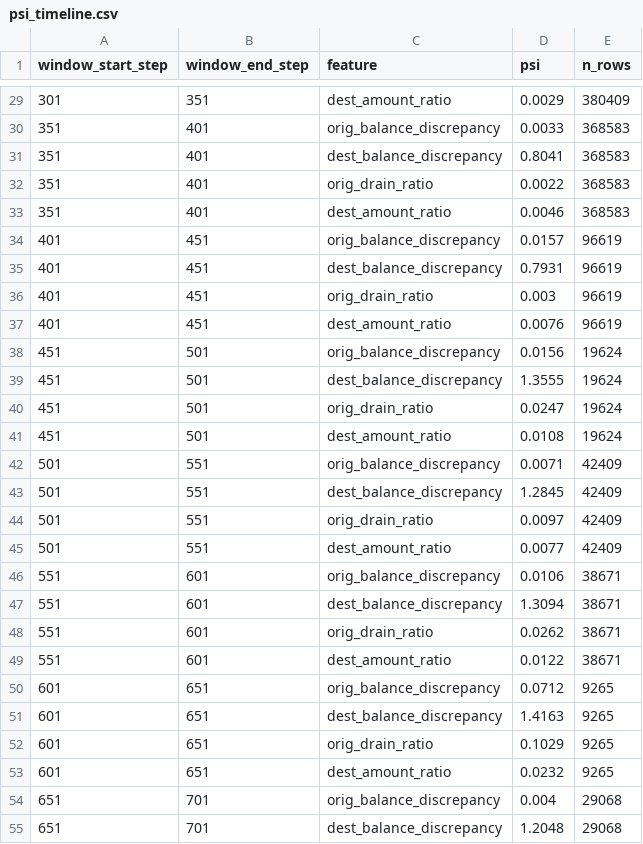
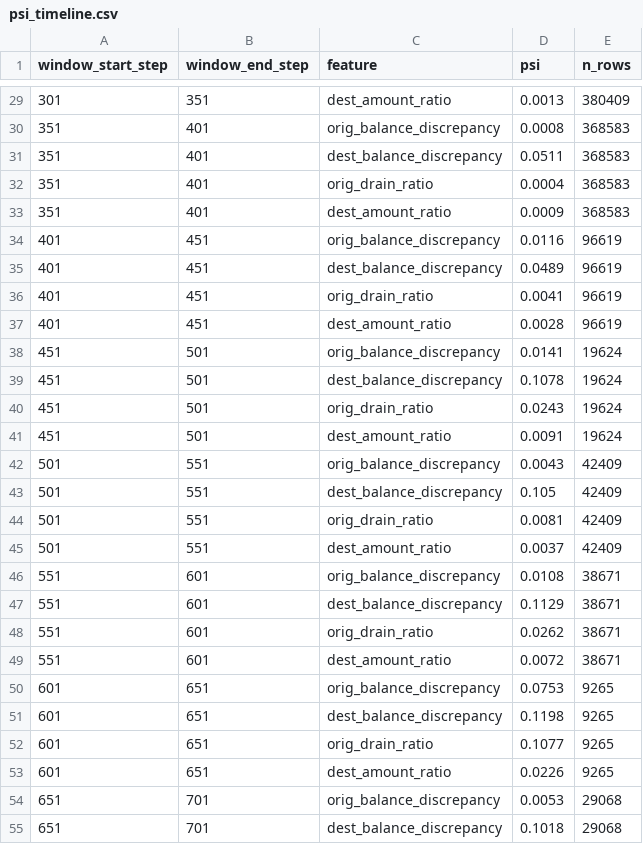
Before and after one commit to alvenyuka/Fraud-Detection-System, a CSV file: dashboard/data/psi_timeline.csv, drawn as a sheet; only a part is shown, gaps mark what is left out; the diff covers the shown part only.

```diff
--- a/dashboard/data/psi_timeline.csv
+++ b/dashboard/data/psi_timeline.csv
@@ -29,27 +29,27 @@ window_start_step,window_end_step,feature,psi,n_rows
-301,351,dest_amount_ratio,0.0029,380409
-351,401,orig_balance_discrepancy,0.0033,368583
-351,401,dest_balance_discrepancy,0.8041,368583
-351,401,orig_drain_ratio,0.0022,368583
-351,401,dest_amount_ratio,0.0046,368583
-401,451,orig_balance_discrepancy,0.0157,96619
-401,451,dest_balance_discrepancy,0.7931,96619
-401,451,orig_drain_ratio,0.003,96619
-401,451,dest_amount_ratio,0.0076,96619
-451,501,orig_balance_discrepancy,0.0156,19624
-451,501,dest_balance_discrepancy,1.3555,19624
-451,501,orig_drain_ratio,0.0247,19624
-451,501,dest_amount_ratio,0.0108,19624
-501,551,orig_balance_discrepancy,0.0071,42409
-501,551,dest_balance_discrepancy,1.2845,42409
-501,551,orig_drain_ratio,0.0097,42409
-501,551,dest_amount_ratio,0.0077,42409
-551,601,orig_balance_discrepancy,0.0106,38671
-551,601,dest_balance_discrepancy,1.3094,38671
+301,351,dest_amount_ratio,0.0013,380409
+351,401,orig_balance_discrepancy,0.0008,368583
+351,401,dest_balance_discrepancy,0.0511,368583
+351,401,orig_drain_ratio,0.0004,368583
+351,401,dest_amount_ratio,0.0009,368583
+401,451,orig_balance_discrepancy,0.0116,96619
+401,451,dest_balance_discrepancy,0.0489,96619
+401,451,orig_drain_ratio,0.0041,96619
+401,451,dest_amount_ratio,0.0028,96619
+451,501,orig_balance_discrepancy,0.0141,19624
+451,501,dest_balance_discrepancy,0.1078,19624
+451,501,orig_drain_ratio,0.0243,19624
+451,501,dest_amount_ratio,0.0091,19624
+501,551,orig_balance_discrepancy,0.0043,42409
+501,551,dest_balance_discrepancy,0.105,42409
+501,551,orig_drain_ratio,0.0081,42409
+501,551,dest_amount_ratio,0.0037,42409
+551,601,orig_balance_discrepancy,0.0108,38671
+551,601,dest_balance_discrepancy,0.1129,38671
 551,601,orig_drain_ratio,0.0262,38671
-551,601,dest_amount_ratio,0.0122,38671
-601,651,orig_balance_discrepancy,0.0712,9265
-601,651,dest_balance_discrepancy,1.4163,9265
-601,651,orig_drain_ratio,0.1029,9265
-601,651,dest_amount_ratio,0.0232,9265
-651,701,orig_balance_discrepancy,0.004,29068
-651,701,dest_balance_discrepancy,1.2048,29068
+551,601,dest_amount_ratio,0.0072,38671
+601,651,orig_balance_discrepancy,0.0753,9265
+601,651,dest_balance_discrepancy,0.1198,9265
+601,651,orig_drain_ratio,0.1077,9265
+601,651,dest_amount_ratio,0.0226,9265
+651,701,orig_balance_discrepancy,0.0053,29068
+651,701,dest_balance_discrepancy,0.1018,29068
```
Also changed, not shown: 33 edited cells elsewhere in this file, dashboard/data/pr_curve.csv, dashboard/data/probability_distribution.csv, 31 other files.
